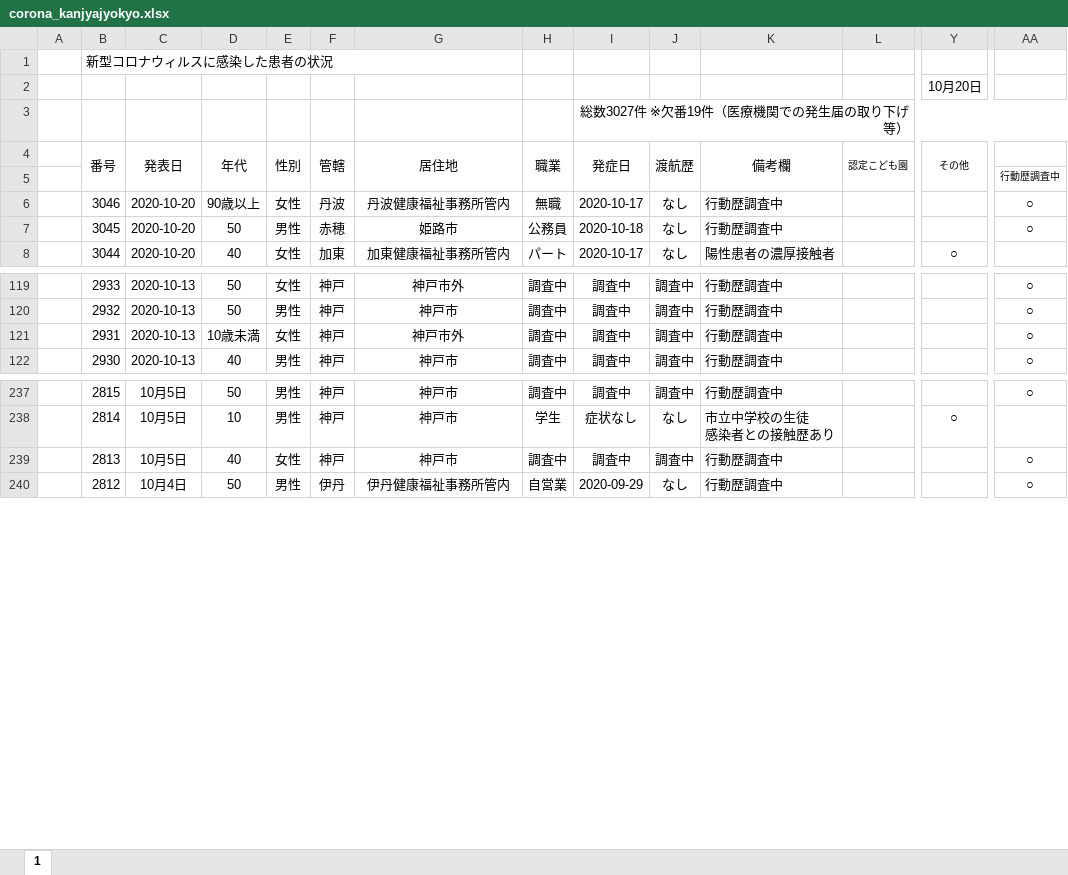
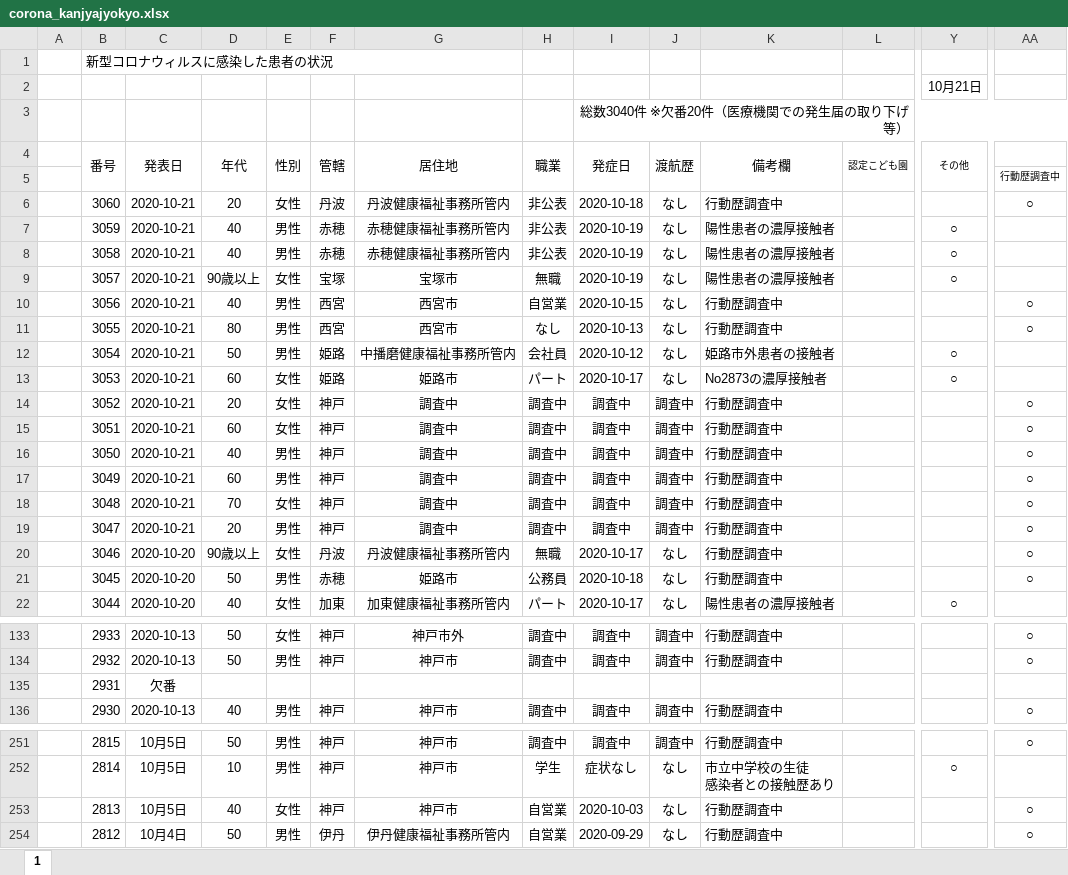
Before and after one commit to imabari/hyougo-covid19, an Excel workbook: corona_kanjyajyokyo.xlsx, sheet 1, drawn as a sheet; only a part is shown, gaps mark what is left out; values as stored, in another font and other column widths than the file's, no borders; conditional formats not drawn; addresses are those after the commit; rows hold the shown columns only; the diff covers the shown part only; the diff names each change by its address in the sheet, - before the commit and + after, or states it on an @@ line.

```diff
--- a/corona_kanjyajyokyo.xlsx (sheet 1)
+++ b/corona_kanjyajyokyo.xlsx (sheet 1)
-Y2 (その他): 10月20日
+Y2 (その他): 10月21日
-I3 (発症日): 総数3027件 ※欠番19件（医療機関での発生届の取り下げ等）
+I3 (発症日): 総数3040件 ※欠番20件（医療機関での発生届の取り下げ等）
+row 6:  | 3060 | 2020-10-21 | 20 | 女性 | 丹波 | 丹波健康福祉事務所管内 | 非公表 | 2020-10-18 | なし | 行動歴調査中 |  |  | ○
+row 7:  | 3059 | 2020-10-21 | 40 | 男性 | 赤穂 | 赤穂健康福祉事務所管内 | 非公表 | 2020-10-19 | なし | 陽性患者の濃厚接触者 |  | ○
+row 8:  | 3058 | 2020-10-21 | 40 | 男性 | 赤穂 | 赤穂健康福祉事務所管内 | 非公表 | 2020-10-19 | なし | 陽性患者の濃厚接触者 |  | ○
+row 9:  | 3057 | 2020-10-21 | 90歳以上 | 女性 | 宝塚 | 宝塚市 | 無職 | 2020-10-19 | なし | 陽性患者の濃厚接触者 |  | ○
+row 10:  | 3056 | 2020-10-21 | 40 | 男性 | 西宮 | 西宮市 | 自営業 | 2020-10-15 | なし | 行動歴調査中 |  |  | ○
+row 11:  | 3055 | 2020-10-21 | 80 | 男性 | 西宮 | 西宮市 | なし | 2020-10-13 | なし | 行動歴調査中 |  |  | ○
+row 12:  | 3054 | 2020-10-21 | 50 | 男性 | 姫路 | 中播磨健康福祉事務所管内 | 会社員 | 2020-10-12 | なし | 姫路市外患者の接触者 |  | ○
+row 13:  | 3053 | 2020-10-21 | 60 | 女性 | 姫路 | 姫路市 | パート | 2020-10-17 | なし | No2873の濃厚接触者 |  | ○
+row 14:  | 3052 | 2020-10-21 | 20 | 女性 | 神戸 | 調査中 | 調査中 | 調査中 | 調査中 | 行動歴調査中 |  |  | ○
+row 15:  | 3051 | 2020-10-21 | 60 | 女性 | 神戸 | 調査中 | 調査中 | 調査中 | 調査中 | 行動歴調査中 |  |  | ○
+row 16:  | 3050 | 2020-10-21 | 40 | 男性 | 神戸 | 調査中 | 調査中 | 調査中 | 調査中 | 行動歴調査中 |  |  | ○
+row 17:  | 3049 | 2020-10-21 | 60 | 男性 | 神戸 | 調査中 | 調査中 | 調査中 | 調査中 | 行動歴調査中 |  |  | ○
+row 18:  | 3048 | 2020-10-21 | 70 | 女性 | 神戸 | 調査中 | 調査中 | 調査中 | 調査中 | 行動歴調査中 |  |  | ○
+row 19:  | 3047 | 2020-10-21 | 20 | 男性 | 神戸 | 調査中 | 調査中 | 調査中 | 調査中 | 行動歴調査中 |  |  | ○
-C135 (発表日): 2020-10-13
+C135 (発表日): 欠番
-D135 (年代): 10歳未満
+D135 (年代): (empty)
-E135 (性別): 女性
+E135 (性別): (empty)
-F135 (管轄): 神戸
+F135 (管轄): (empty)
-G135 (居住地): 神戸市外
+G135 (居住地): (empty)
-H135 (職業): 調査中
+H135 (職業): (empty)
-I135 (発症日): 調査中
+I135 (発症日): (empty)
-J135 (渡航歴): 調査中
+J135 (渡航歴): (empty)
-K135 (備考欄): 行動歴調査中
+K135 (備考欄): (empty)
-AA135: ○
+AA135: (empty)
-H253 (職業): 調査中
+H253 (職業): 自営業
-I253 (発症日): 調査中
+I253 (発症日): 2020-10-03
-J253 (渡航歴): 調査中
+J253 (渡航歴): なし
```
Also changed, not shown: 44 edited cells elsewhere in this sheet, formulas that keep their value, daily_kanja.xlsx, 3 other files.
